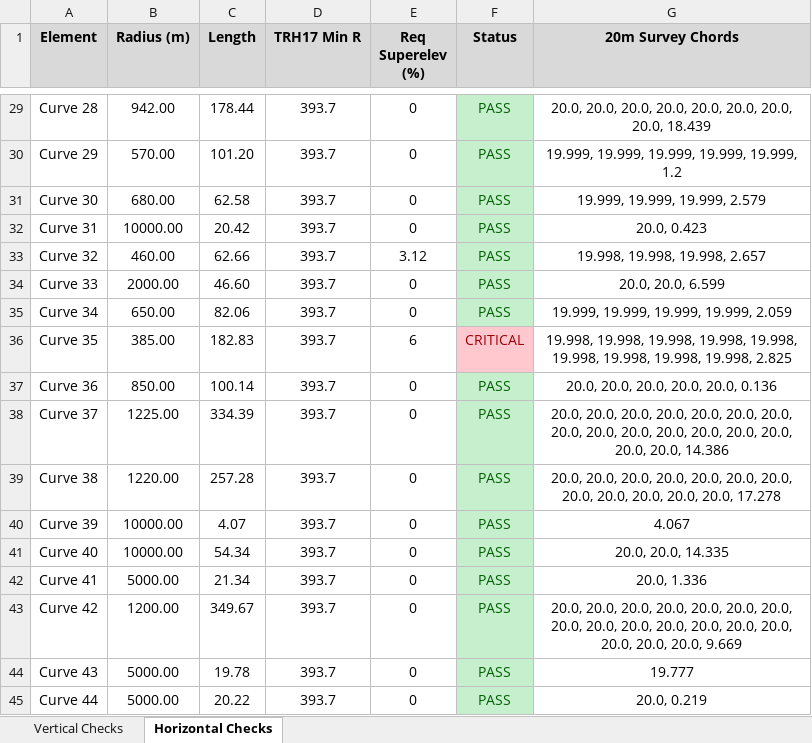
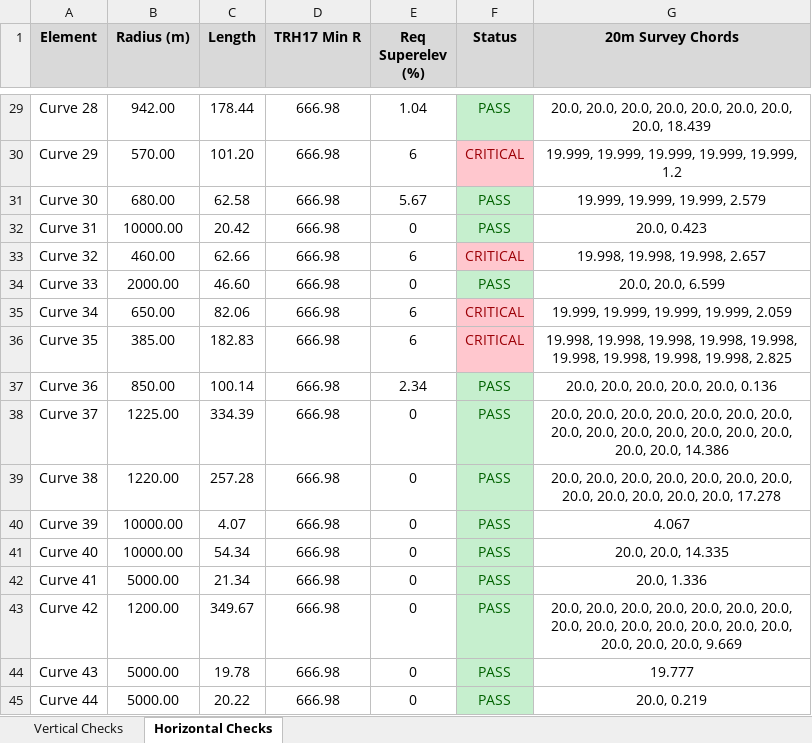
Before and after one commit to Kyur05/Python_Projects, an Excel workbook: N2_Master_Geometric_Report.xlsx, sheet Horizontal Checks, drawn as a sheet; only a part is shown, gaps mark what is left out; values as stored, in another font and other column widths than the file's, no borders; the diff covers the shown part only; the diff names each change by its address in the sheet, - before the commit and + after, or states it on an @@ line.

```diff
--- a/N2_Master_Geometric_Report.xlsx (sheet Horizontal Checks)
+++ b/N2_Master_Geometric_Report.xlsx (sheet Horizontal Checks)
-D29:D45 (TRH17 Min R): 393.7
+D29:D45 (TRH17 Min R): 666.98
-E29 (Req Superelev (%)): 0
+E29 (Req Superelev (%)): 1.04
-E30 (Req Superelev (%)): 0
+E30 (Req Superelev (%)): 6
-F30 (Status): PASS
+F30 (Status): CRITICAL
@@ F30 fill: #C6EFCE → #FFC7CE, text colour: #006100 → #9C0006 @@
-E31 (Req Superelev (%)): 0
+E31 (Req Superelev (%)): 5.67
-E33 (Req Superelev (%)): 3.12
+E33 (Req Superelev (%)): 6
-F33 (Status): PASS
+F33 (Status): CRITICAL
@@ F33 fill: #C6EFCE → #FFC7CE, text colour: #006100 → #9C0006 @@
-E35 (Req Superelev (%)): 0
+E35 (Req Superelev (%)): 6
-F35 (Status): PASS
+F35 (Status): CRITICAL
@@ F35 fill: #C6EFCE → #FFC7CE, text colour: #006100 → #9C0006 @@
-E37 (Req Superelev (%)): 0
+E37 (Req Superelev (%)): 2.34
```
Also changed, not shown: 40 edited cells and cell formats elsewhere in this sheet, sheet Vertical Checks, 4 other files.
